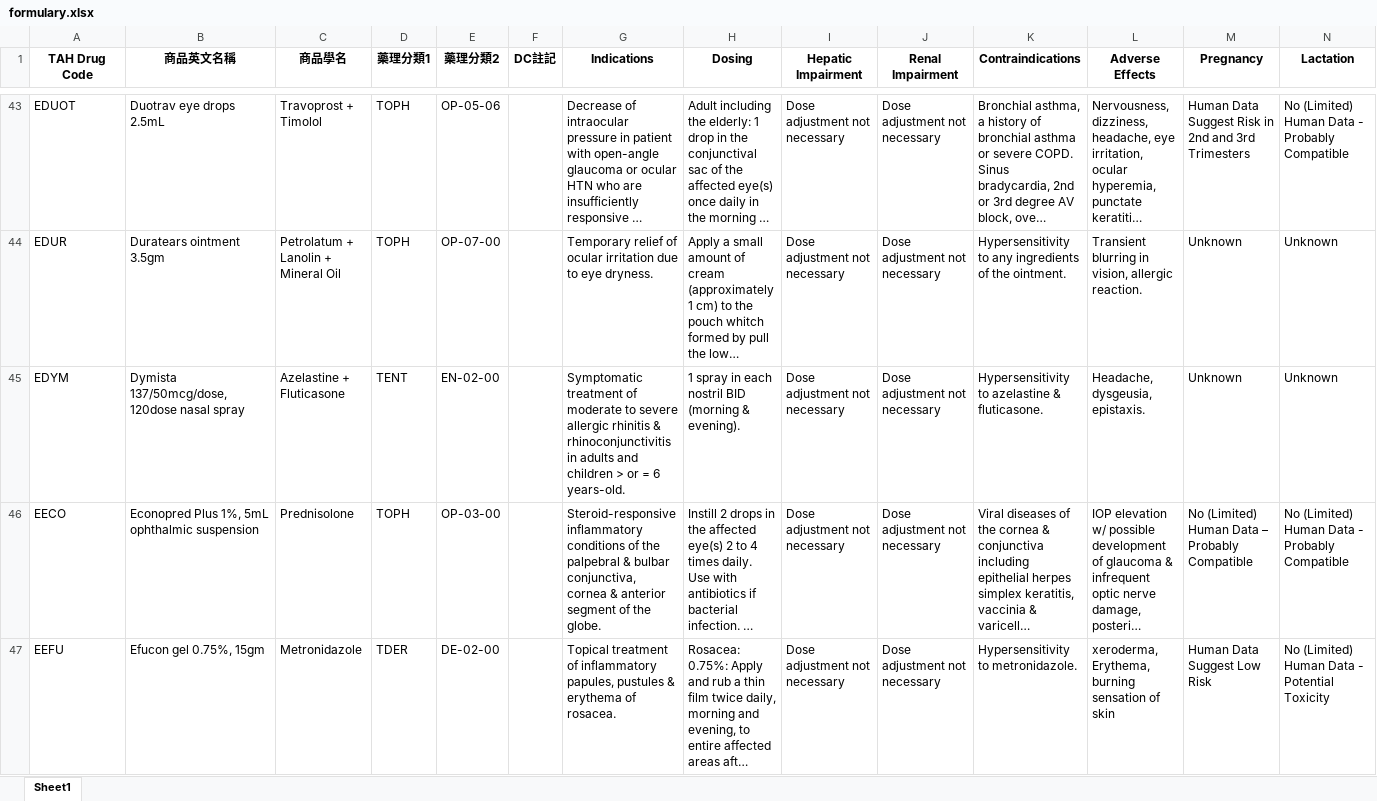
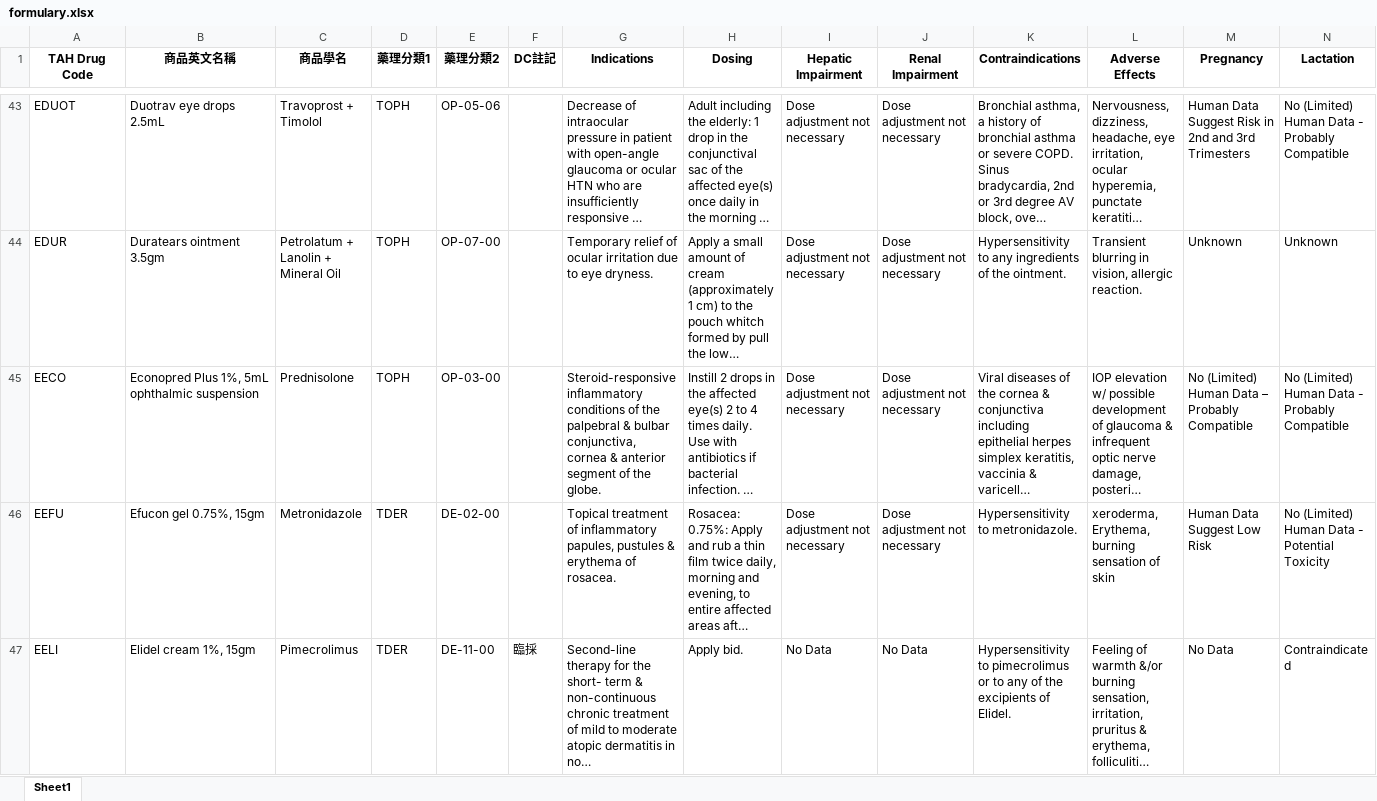
Before and after one commit to shin13/formulary-gitbook, an Excel workbook: formulary.xlsx, sheet Sheet1, drawn as a sheet; only a part is shown, gaps mark what is left out; the shorter side is filled out with more unchanged rows; long unchanged cells end in …; values as stored, in another font and other column widths than the file's, no borders; removed rows and columns are numbered as before the commit, all else as after; the diff covers the shown part only; the diff names each change by its address in the sheet, - before the commit and + after, or states it on an @@ line.

```diff
--- a/formulary.xlsx (sheet Sheet1)
+++ b/formulary.xlsx (sheet Sheet1)
-row 45: EDYM | Dymista 137/50mcg/dose,120dose nasal spray | Azelastine + Fluticasone | TENT | EN-02-00 |  | Symptomatic treatment of moderate to severe allergic rhinitis & rhinoconjunctivitis in adults and children > or = 6 years-old. | 1 spray in each nostril BID (morning & evening). | Dose adjustment not necessary | Dose adjustment not necessary | Hypersensitivity to azelastine & fluticasone. | Headache, dysgeusia, epistaxis. | Unknown | Unknown
```
Also changed, not shown: 9 added rows, 10 removed rows and 4 edited cells elsewhere in this sheet, formulary2.xlsx, 21 other files.
